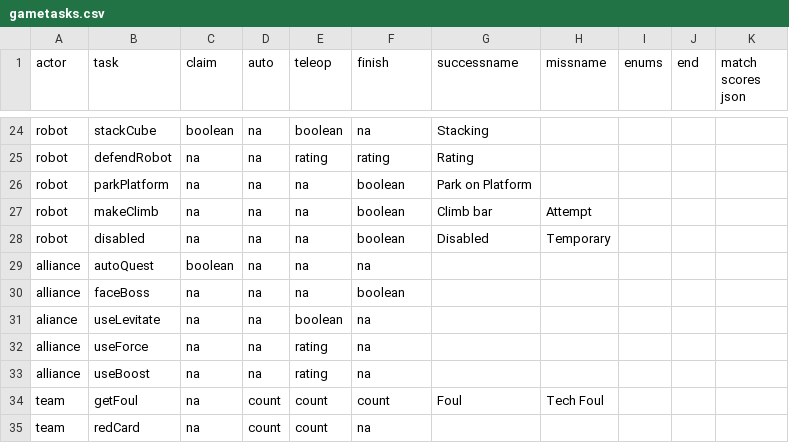
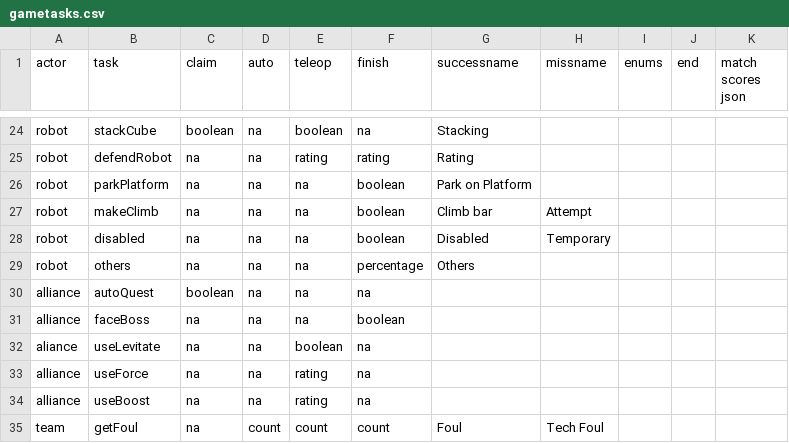
Before and after one commit to irs1318dev/irsScouting2017, a CSV file: server/season/s2018/gametasks.csv, drawn as a sheet; only a part is shown, gaps mark what is left out; the shorter side is filled out with more unchanged rows; the diff names each change by its address in the sheet, - before the commit and + after, or states it on an @@ line.

Commit message:
fixed team names and added more to gametasks.csv

```diff
--- a/server/season/s2018/gametasks.csv
+++ b/server/season/s2018/gametasks.csv
+row 29: robot | others | na | na | na | percentage | Others
```
Also changed, not shown: server/season/s2019/gametasks.csv, server/season/s2019/observertasks.csv, 7 other files.
